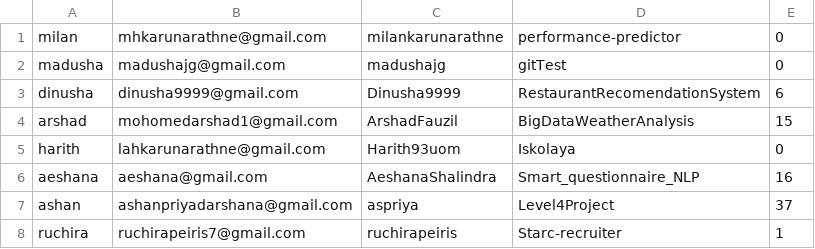
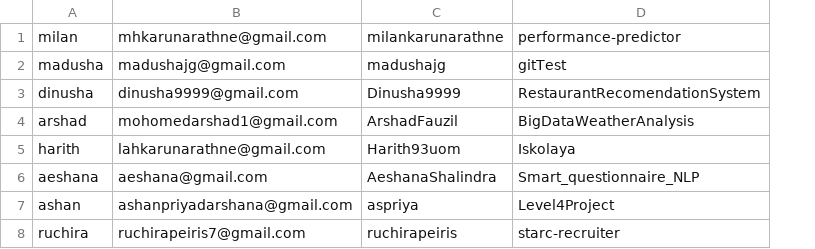
Before and after one commit to ruchiraPeiris/Starc---Recruiter, a CSV file: Github_repos.csv, drawn as a sheet; the diff names each change by its address in the sheet, - before the commit and + after, or states it on an @@ line.

```diff
--- a/Github_repos.csv
+++ b/Github_repos.csv
-column E, rows 1-8: 0 | 0 | 6 | 15 | 0 | 16 | 37 | 1
-D8: Starc-recruiter
+D8: starc-recruiter
```
Also changed, not shown: 10 other files.
